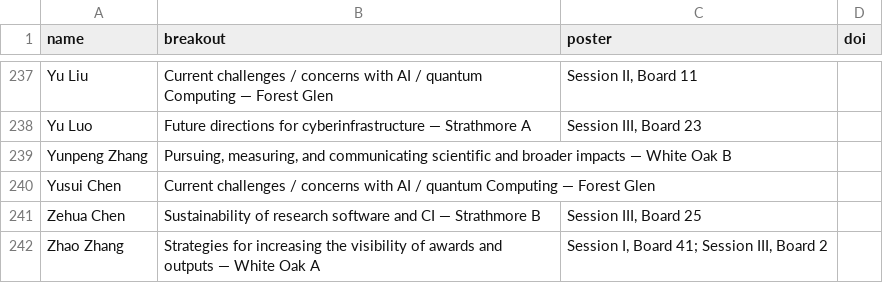
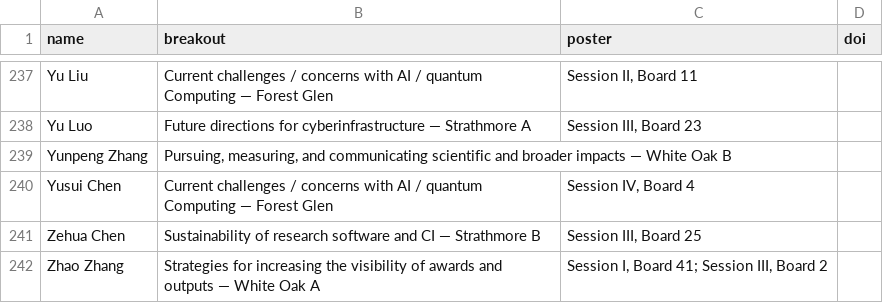
Before and after one commit to confmeet/ccs2026, a CSV file: assets/data/assignments.csv, drawn as a sheet; only a part is shown, gaps mark what is left out.

Commit message:
Added Yusui's assignment

```diff
--- a/assets/data/assignments.csv
+++ b/assets/data/assignments.csv
@@ -239,3 +239,3 @@ Yu Luo,Future directions for cyberinfrastructure — Strathmore A,"Session III,
 Yunpeng Zhang,"Pursuing, measuring, and communicating scientific and broader impacts — White Oak B",,
-Yusui Chen,Current challenges / concerns with AI / quantum Computing — Forest Glen,,
+Yusui Chen,Current challenges / concerns with AI / quantum Computing — Forest Glen,"Session IV, Board 4",
 Zehua Chen,Sustainability of research software and CI — Strathmore B,"Session III, Board 25",
```
Also changed, not shown: 1 other file.
